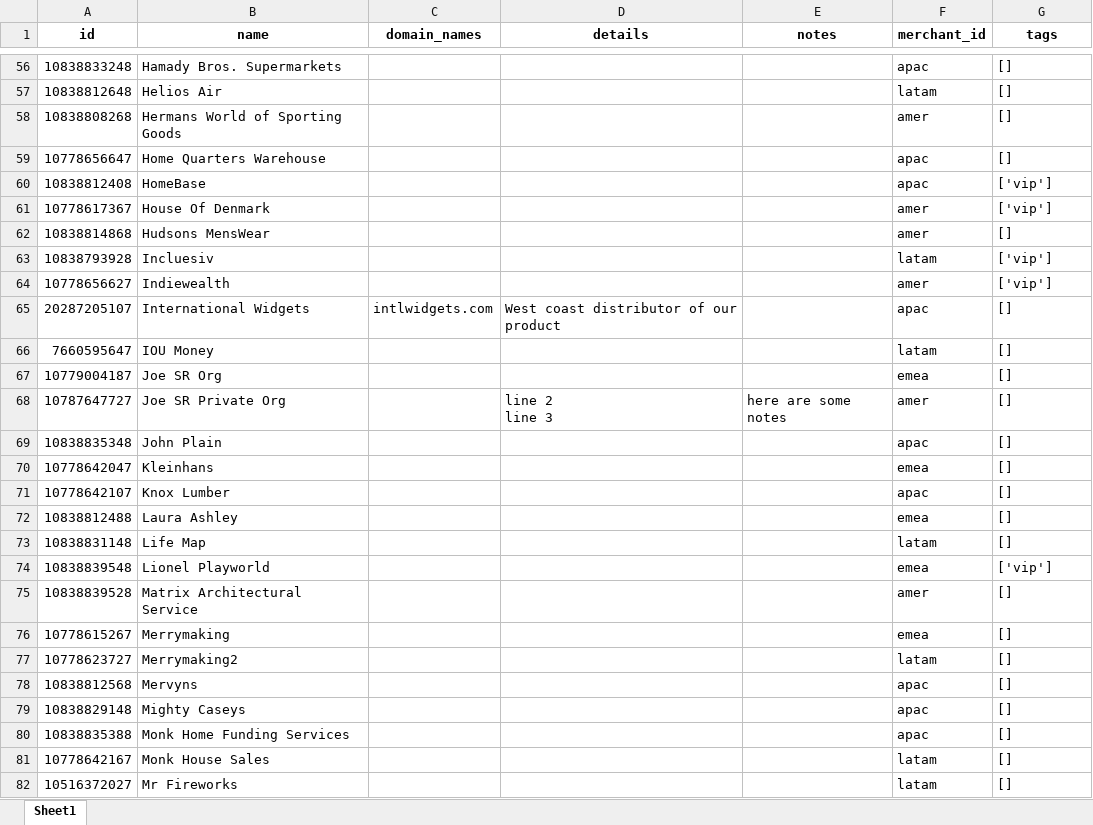
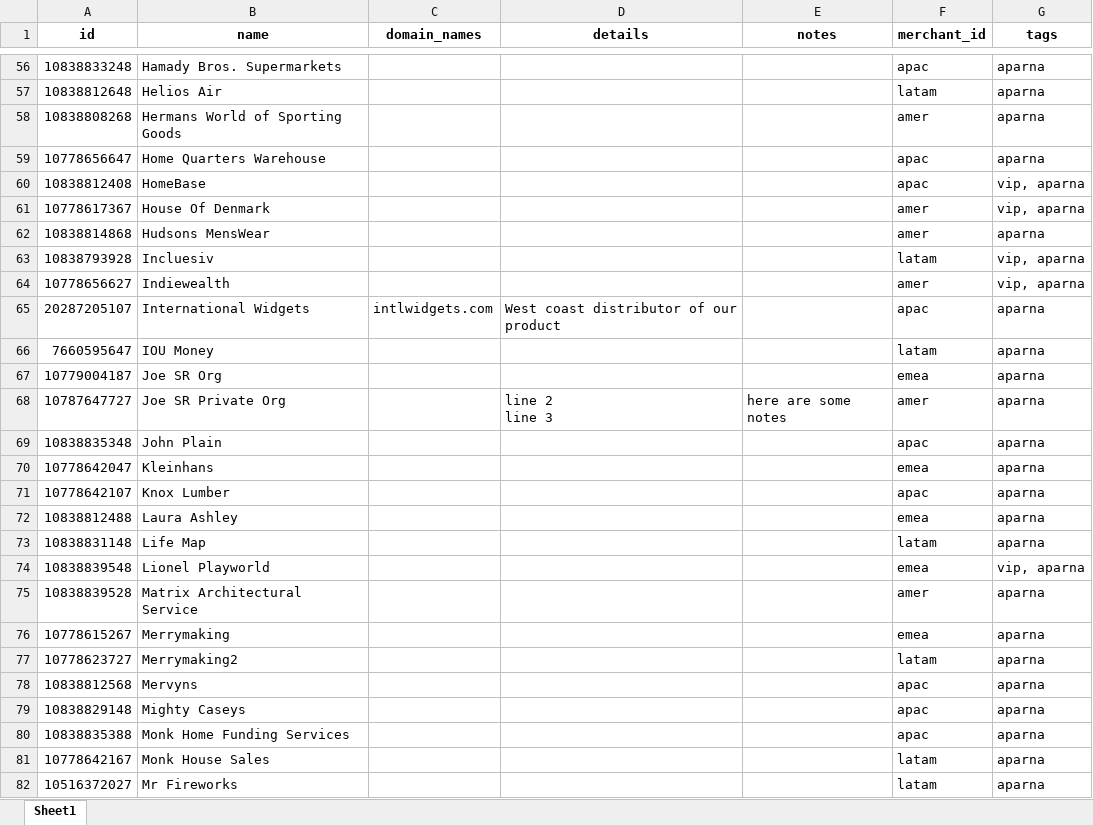
Before and after one commit to parnapaal/AcmeData, an Excel workbook: test2.xlsx, sheet Sheet1, drawn as a sheet; only a part is shown, gaps mark what is left out; values as stored, in another font and other column widths than the file's, no borders; the diff covers the shown part only; the diff names each change by its address in the sheet, - before the commit and + after, or states it on an @@ line.

Commit message:
test and tag_aparna() are now updated -- there is now an assert_equals() statement in test

```diff
--- a/test2.xlsx (sheet Sheet1)
+++ b/test2.xlsx (sheet Sheet1)
-G56:G59 (tags): []
+G56:G59 (tags): aparna
-G60:G61 (tags): ['vip']
+G60:G61 (tags): vip, aparna
-G62 (tags): []
+G62 (tags): aparna
-G63:G64 (tags): ['vip']
+G63:G64 (tags): vip, aparna
-G65:G73 (tags): []
+G65:G73 (tags): aparna
-G74 (tags): ['vip']
+G74 (tags): vip, aparna
-G75:G82 (tags): []
+G75:G82 (tags): aparna
```
Also changed, not shown: 98 edited cells elsewhere in this sheet, 2 other files.
